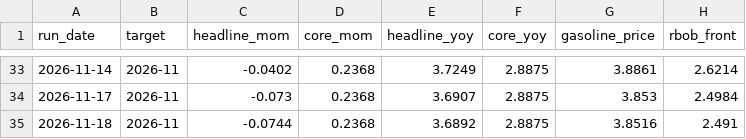
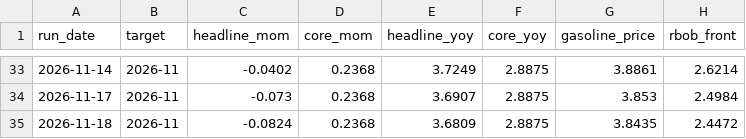
Before and after one commit to macroconvexity/arthurmota, a CSV file: inflation/data/history.csv, drawn as a sheet; only a part is shown, gaps mark what is left out.

```diff
--- a/inflation/data/history.csv
+++ b/inflation/data/history.csv
@@ -34,2 +34,2 @@ run_date,target,headline_mom,core_mom,headline_yoy,core_yoy,gasoline_price,rbob_
 2026-11-17,2026-11,-0.073,0.2368,3.6907,2.8875,3.853,2.4984
-2026-11-18,2026-11,-0.0744,0.2368,3.6892,2.8875,3.8516,2.491
+2026-11-18,2026-11,-0.0824,0.2368,3.6809,2.8875,3.8435,2.4472
```
Also changed, not shown: inflation/data/gasoline_weekly.csv, inflation/data/path.csv, 1 other file.
